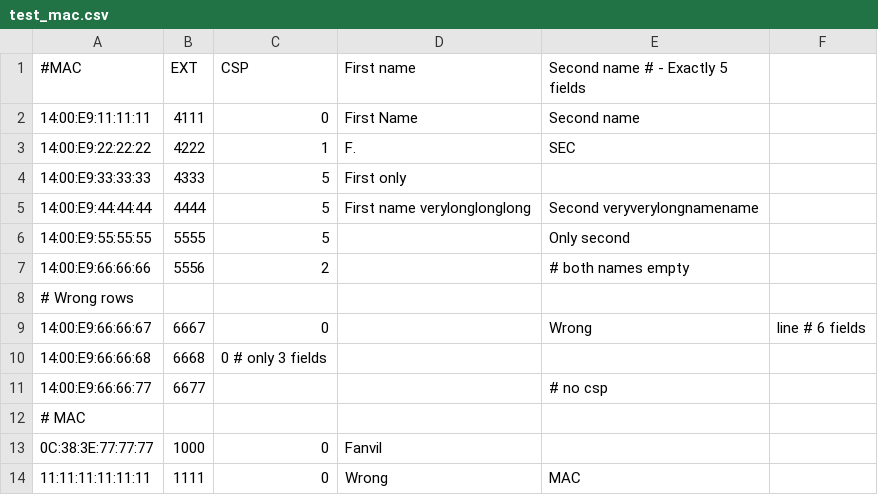
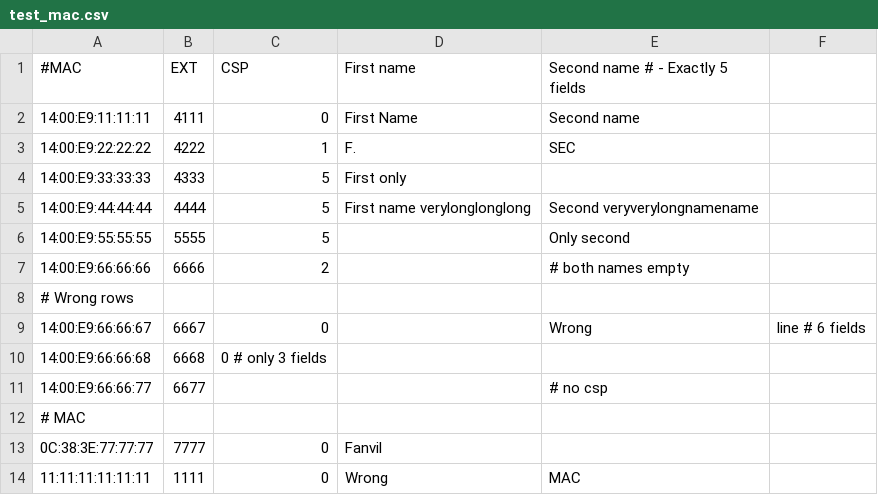
Before and after one commit to 2a-stra/mxone-auth-code, a CSV file: test_mac.csv, drawn as a sheet.

```diff
--- a/test_mac.csv
+++ b/test_mac.csv
@@ -6,3 +6,3 @@
 14:00:E9:55:55:55,5555,5,,Only second
-14:00:E9:66:66:66,5556,2,, # both names empty
+14:00:E9:66:66:66,6666,2,, # both names empty
 # Wrong rows
@@ -12,3 +12,3 @@
 # MAC
-0C:38:3E:77:77:77,1000,0,Fanvil,
+0C:38:3E:77:77:77,7777,0,Fanvil,
 11:11:11:11:11:11,1111,0,Wrong,MAC
```
Also changed, not shown: 1 other file.
